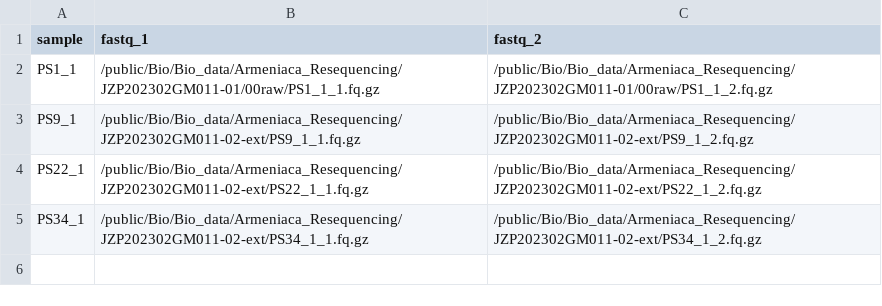
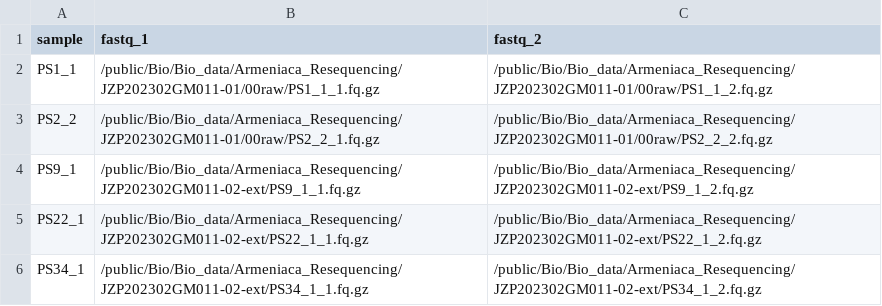
Before and after one commit to MikeLiuAir00/wgs_snv_detection, a CSV file: assets/test_samplesheet.csv, drawn as a sheet; the diff names each change by its address in the sheet, - before the commit and + after, or states it on an @@ line.

```diff
--- a/assets/test_samplesheet.csv
+++ b/assets/test_samplesheet.csv
+row 3: PS2_2 | /public/Bio/Bio_data/Armeniaca_Resequencing/JZP202302GM011-01/00raw/PS2_2_1.fq.gz | /public/Bio/Bio_data/Armeniaca_Resequencing/JZP202302GM011-01/00raw/PS2_2_2.fq.gz
```
Also changed, not shown: 8 other files.
